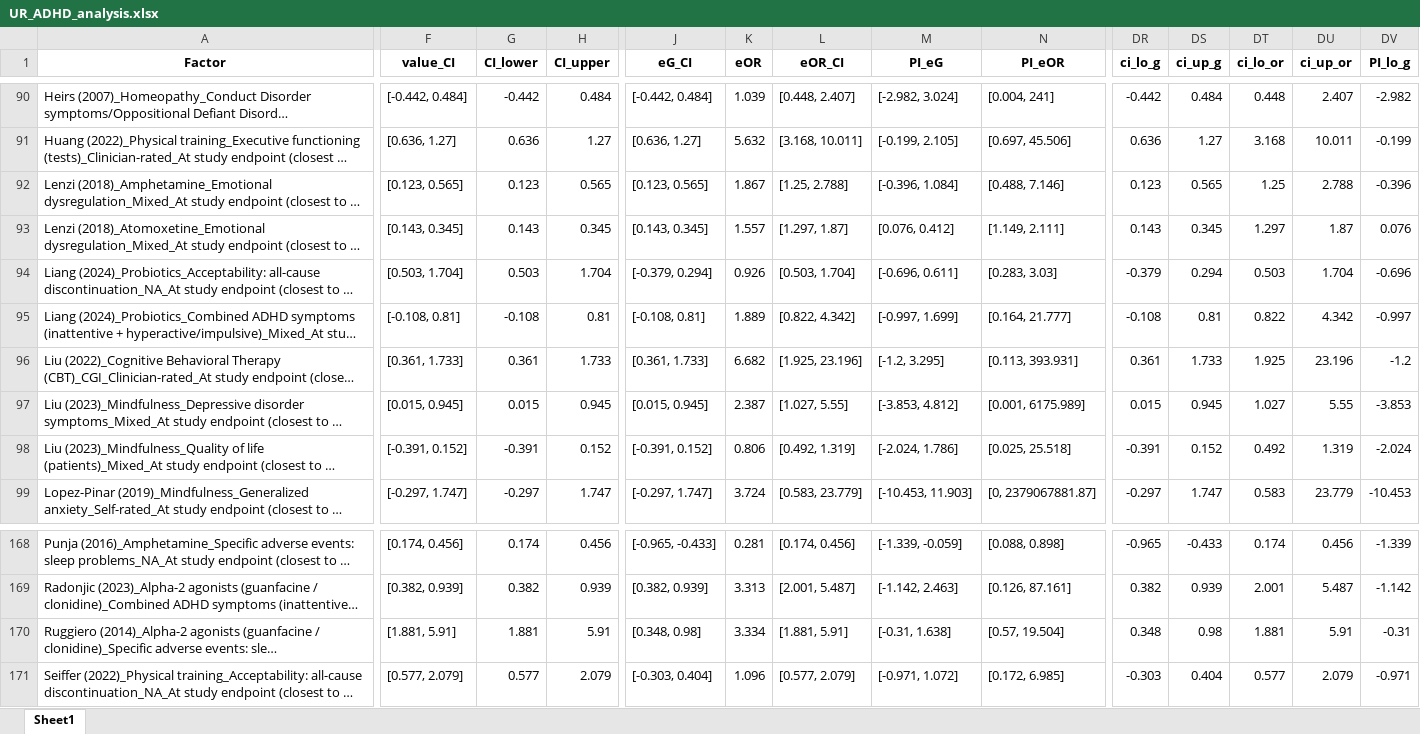
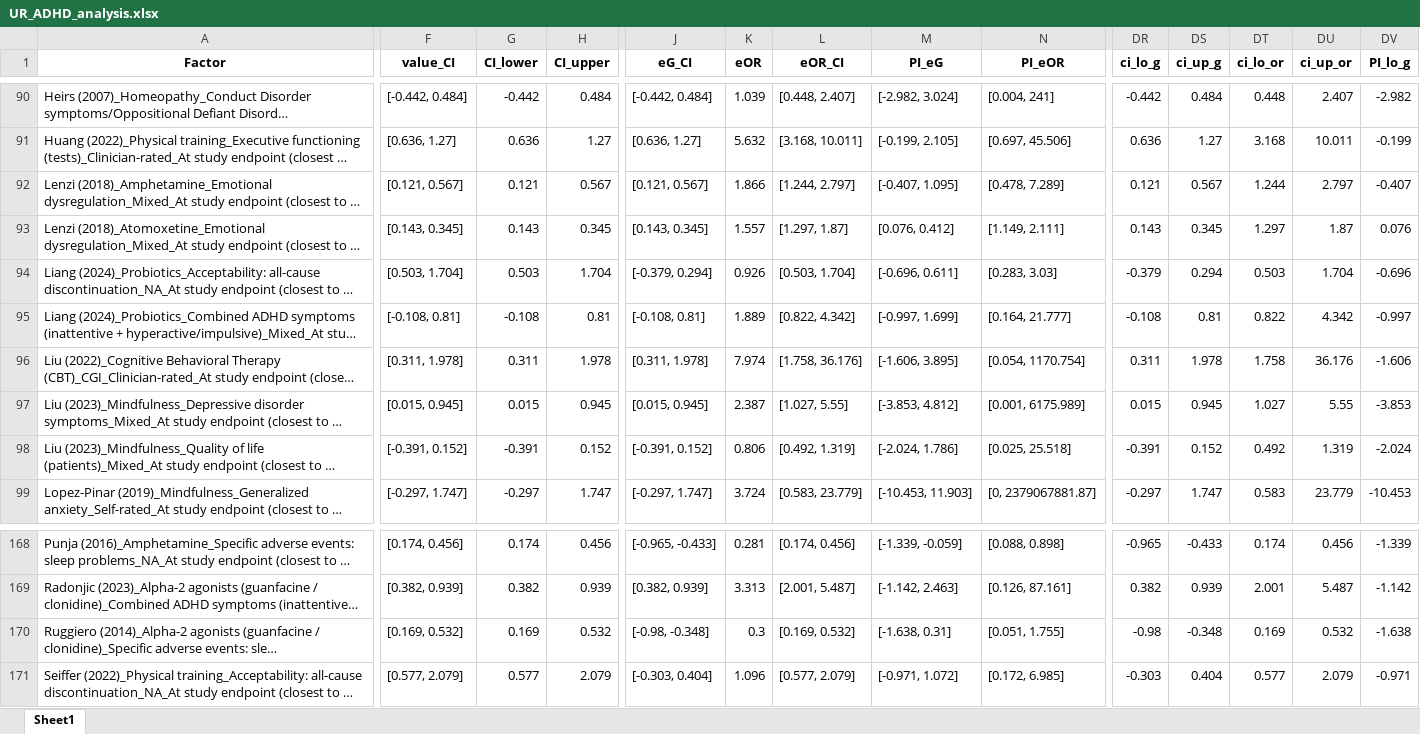
Before and after one commit to CorentinJGosling/EBI-ADHD-UR-2025, an Excel workbook: datasets/UR_ADHD_analysis.xlsx, sheet Sheet1, drawn as a sheet; only a part is shown, gaps mark what is left out; long unchanged cells end in …; values as stored, in another font and other column widths than the file's, no borders; the diff covers the shown part only; the diff names each change by its address in the sheet, - before the commit and + after, or states it on an @@ line.

```diff
--- a/datasets/UR_ADHD_analysis.xlsx (sheet Sheet1)
+++ b/datasets/UR_ADHD_analysis.xlsx (sheet Sheet1)
-F92 (value_CI): [0.123, 0.565]
+F92 (value_CI): [0.121, 0.567]
-G92 (CI_lower): 0.123
+G92 (CI_lower): 0.121
-H92 (CI_upper): 0.565
+H92 (CI_upper): 0.567
-J92 (eG_CI): [0.123, 0.565]
+J92 (eG_CI): [0.121, 0.567]
-K92 (eOR): 1.867
+K92 (eOR): 1.866
-L92 (eOR_CI): [1.25, 2.788]
+L92 (eOR_CI): [1.244, 2.797]
-M92 (PI_eG): [-0.396, 1.084]
+M92 (PI_eG): [-0.407, 1.095]
-N92 (PI_eOR): [0.488, 7.146]
+N92 (PI_eOR): [0.478, 7.289]
-DR92 (ci_lo_g): 0.123
+DR92 (ci_lo_g): 0.121
-DS92 (ci_up_g): 0.565
+DS92 (ci_up_g): 0.567
-DT92 (ci_lo_or): 1.25
+DT92 (ci_lo_or): 1.244
-DU92 (ci_up_or): 2.788
+DU92 (ci_up_or): 2.797
-DV92 (PI_lo_g): -0.396
+DV92 (PI_lo_g): -0.407
-F96 (value_CI): [0.361, 1.733]
+F96 (value_CI): [0.311, 1.978]
-G96 (CI_lower): 0.361
+G96 (CI_lower): 0.311
-H96 (CI_upper): 1.733
+H96 (CI_upper): 1.978
-J96 (eG_CI): [0.361, 1.733]
+J96 (eG_CI): [0.311, 1.978]
-K96 (eOR): 6.682
+K96 (eOR): 7.974
-L96 (eOR_CI): [1.925, 23.196]
+L96 (eOR_CI): [1.758, 36.176]
-M96 (PI_eG): [-1.2, 3.295]
+M96 (PI_eG): [-1.606, 3.895]
-N96 (PI_eOR): [0.113, 393.931]
+N96 (PI_eOR): [0.054, 1170.754]
-DR96 (ci_lo_g): 0.361
+DR96 (ci_lo_g): 0.311
-DS96 (ci_up_g): 1.733
+DS96 (ci_up_g): 1.978
-DT96 (ci_lo_or): 1.925
+DT96 (ci_lo_or): 1.758
-DU96 (ci_up_or): 23.196
+DU96 (ci_up_or): 36.176
-DV96 (PI_lo_g): -1.2
+DV96 (PI_lo_g): -1.606
-F170 (value_CI): [1.881, 5.91]
+F170 (value_CI): [0.169, 0.532]
-G170 (CI_lower): 1.881
+G170 (CI_lower): 0.169
-H170 (CI_upper): 5.91
+H170 (CI_upper): 0.532
-J170 (eG_CI): [0.348, 0.98]
+J170 (eG_CI): [-0.98, -0.348]
-K170 (eOR): 3.334
+K170 (eOR): 0.3
-L170 (eOR_CI): [1.881, 5.91]
+L170 (eOR_CI): [0.169, 0.532]
-M170 (PI_eG): [-0.31, 1.638]
+M170 (PI_eG): [-1.638, 0.31]
-N170 (PI_eOR): [0.57, 19.504]
+N170 (PI_eOR): [0.051, 1.755]
-DR170 (ci_lo_g): 0.348
+DR170 (ci_lo_g): -0.98
-DS170 (ci_up_g): 0.98
+DS170 (ci_up_g): -0.348
-DT170 (ci_lo_or): 1.881
+DT170 (ci_lo_or): 0.169
-DU170 (ci_up_or): 5.91
+DU170 (ci_up_or): 0.532
-DV170 (PI_lo_g): -0.31
+DV170 (PI_lo_g): -1.638
```
Also changed, not shown: 422 edited cells elsewhere in this sheet, datasets/UR_ADHD_analysis_low_RoB.xlsx, datasets/dataset_cca.xlsx, 10 other files.
